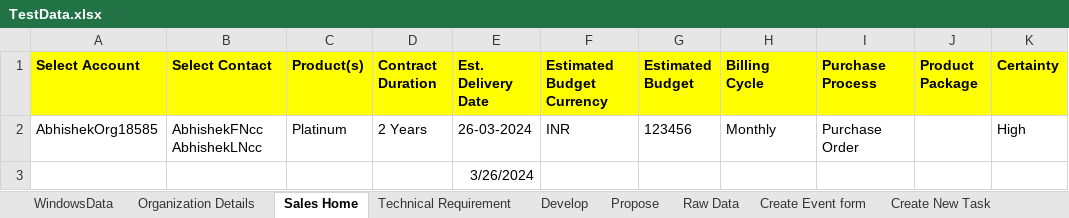
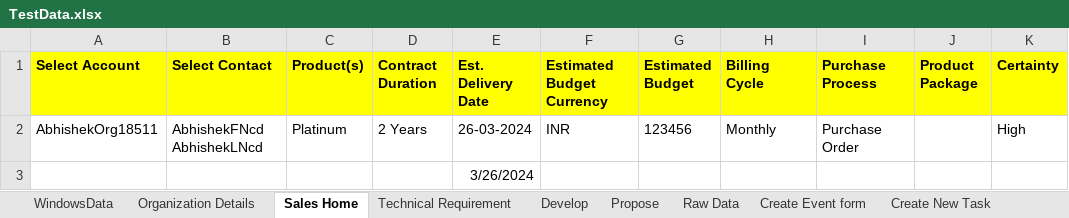
Before and after one commit to abhishekbirana/iCustomer_OSS_BSS, an Excel workbook: target/test-classes/TestData.xlsx, sheet Sales Home, drawn as a sheet; values as stored, in another font and other column widths than the file's, no borders; the diff names each change by its address in the sheet, - before the commit and + after, or states it on an @@ line.

Commit message:
Abhishek-"2003202410"

```diff
--- a/target/test-classes/TestData.xlsx (sheet Sales Home)
+++ b/target/test-classes/TestData.xlsx (sheet Sales Home)
-A2 (Select Account): AbhishekOrg18585
+A2 (Select Account): AbhishekOrg18511
-B2 (Select Contact): AbhishekFNcc AbhishekLNcc
+B2 (Select Contact): AbhishekFNcd AbhishekLNcd
```
Also changed, not shown: sheet Organization Details, sheet WindowsData, 26 other files.
